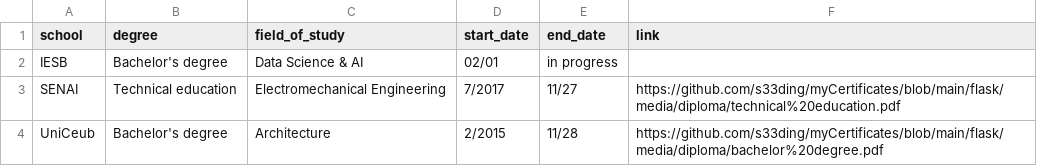
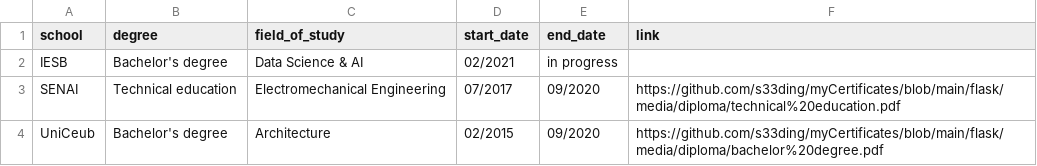
Before and after one commit to s33ding/my_resume, a CSV file: flask-container/media/education.csv, drawn as a sheet.

```diff
--- a/flask-container/media/education.csv
+++ b/flask-container/media/education.csv
@@ -1,4 +1,4 @@
 school,degree,field_of_study,start_date,end_date,link
-IESB,Bachelor's degree,Data Science & AI,02/01,in progress,
-SENAI,Technical education,Electromechanical Engineering,7/2017,11/27,https://github.com/s33ding/myCertificates/blob/main/flask/media/diploma/technical%20education.pdf
-UniCeub,Bachelor's degree,Architecture ,2/2015,11/28,https://github.com/s33ding/myCertificates/blob/main/flask/media/diploma/bachelor%20degree.pdf
+IESB,Bachelor's degree,Data Science & AI,02/2021,in progress,
+SENAI,Technical education,Electromechanical Engineering,07/2017,09/2020,https://github.com/s33ding/myCertificates/blob/main/flask/media/diploma/technical%20education.pdf
+UniCeub,Bachelor's degree,Architecture ,02/2015,09/2020,https://github.com/s33ding/myCertificates/blob/main/flask/media/diploma/bachelor%20degree.pdf
```
Also changed, not shown: flask-container/media/certificates.csv, flask-container/media/experience.csv, 5 other files.
